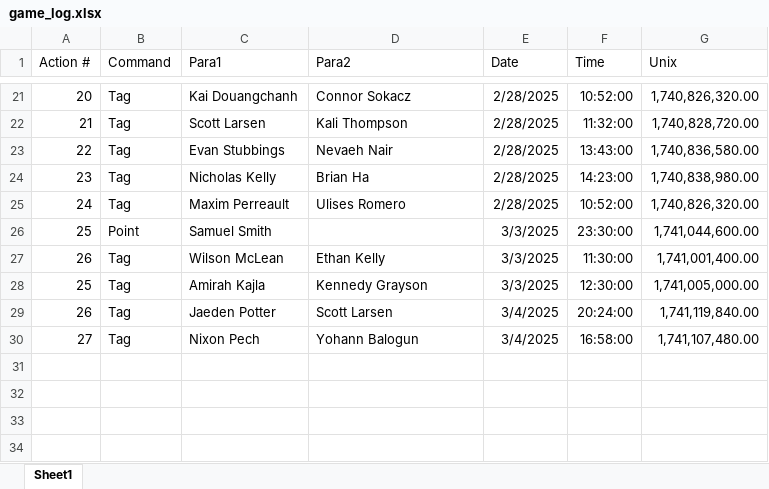
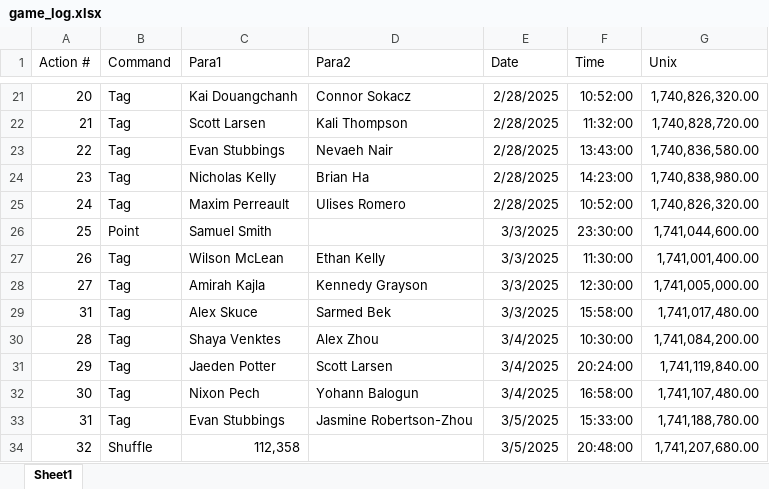
Before and after one commit to SalishGradTag/SalishGradTag.github.io, an Excel workbook: src/game_log.xlsx, sheet Sheet1, drawn as a sheet; only a part is shown, gaps mark what is left out; values as stored, in another font and other column widths than the file's, no borders; table styles not drawn; addresses are those after the commit; the diff names each change by its address in the sheet, - before the commit and + after, or states it on an @@ line.

```diff
--- a/src/game_log.xlsx (sheet Sheet1)
+++ b/src/game_log.xlsx (sheet Sheet1)
-A28 (Action #): 25
+A28 (Action #): 27
+row 29: 31 | Tag | Alex Skuce | Sarmed Bek | 3/3/2025 | 15:58:00 | 1,741,017,480.00
+row 30: 28 | Tag | Shaya Venktes | Alex Zhou | 3/4/2025 | 10:30:00 | 1,741,084,200.00
-A31 (Action #): 26
+A31 (Action #): 29
-A32 (Action #): 27
+A32 (Action #): 30
+row 33: 31 | Tag | Evan Stubbings | Jasmine Robertson-Zhou | 3/5/2025 | 15:33:00 | 1,741,188,780.00
+row 34: 32 | Shuffle | 112,358 |  | 3/5/2025 | 20:48:00 | 1,741,207,680.00
```
Also changed, not shown: formulas that keep their value, 3 other files.
